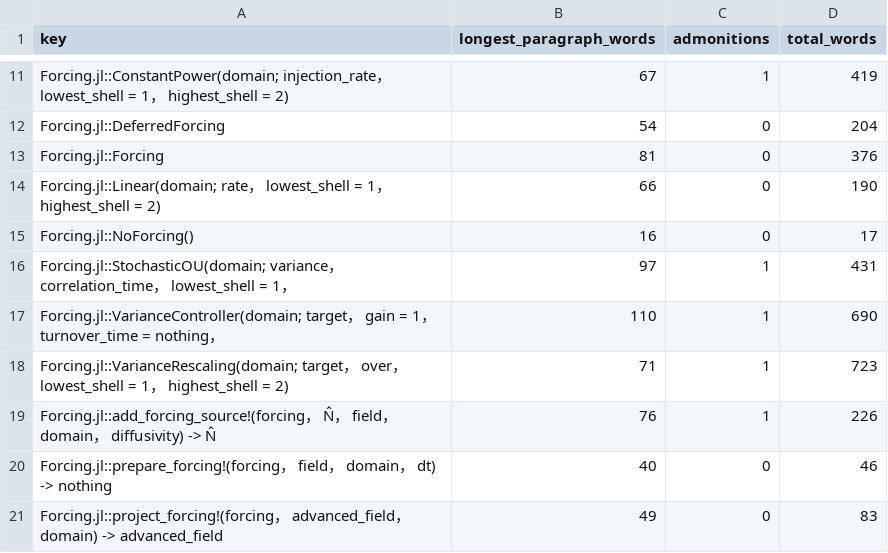
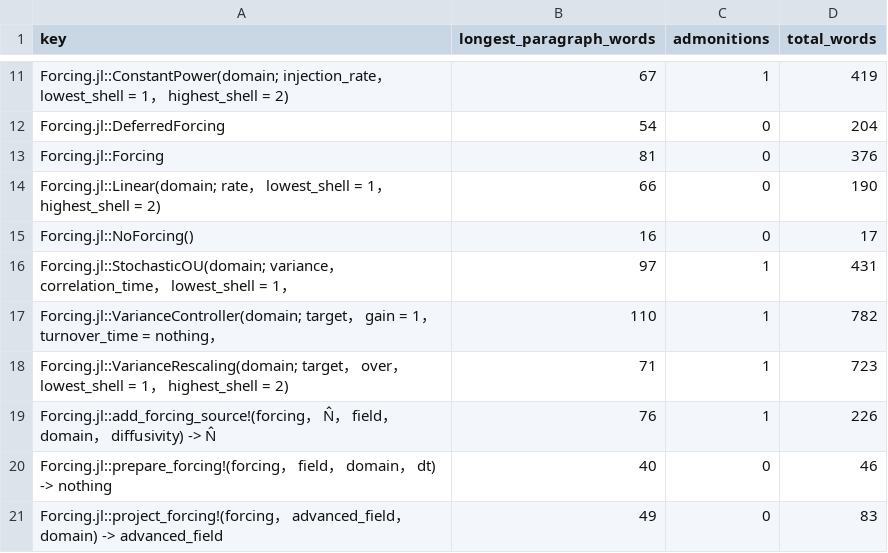
Before and after one commit to GrigorySarnitsky/GBGHomogeneousTurbulence.jl, a CSV file: docs/docstring_shape.csv, drawn as a sheet; only a part is shown, gaps mark what is left out.

```diff
--- a/docs/docstring_shape.csv
+++ b/docs/docstring_shape.csv
@@ -16,3 +16,3 @@ Forcing.jl::NoForcing(),16,0,17
 Forcing.jl::StochasticOU(domain; variance， correlation_time， lowest_shell = 1，,97,1,431
-Forcing.jl::VarianceController(domain; target， gain = 1， turnover_time = nothing，,110,1,690
+Forcing.jl::VarianceController(domain; target， gain = 1， turnover_time = nothing，,110,1,782
 Forcing.jl::VarianceRescaling(domain; target， over， lowest_shell = 1， highest_shell = 2),71,1,723
```
Also changed, not shown: 8 other files.
